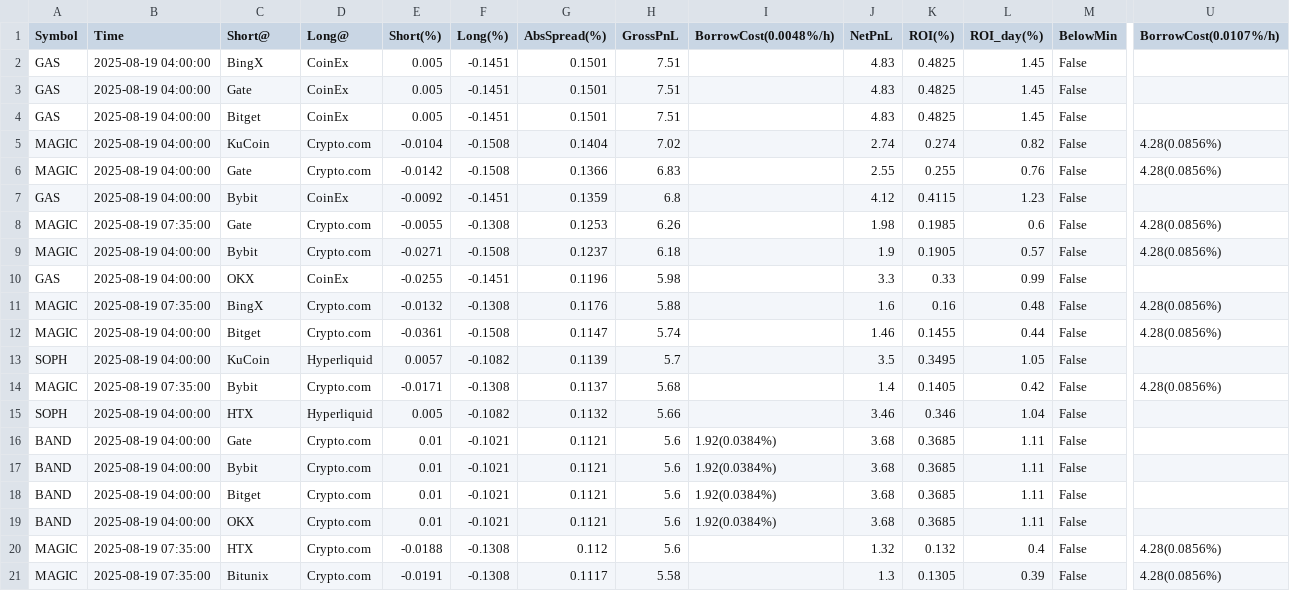
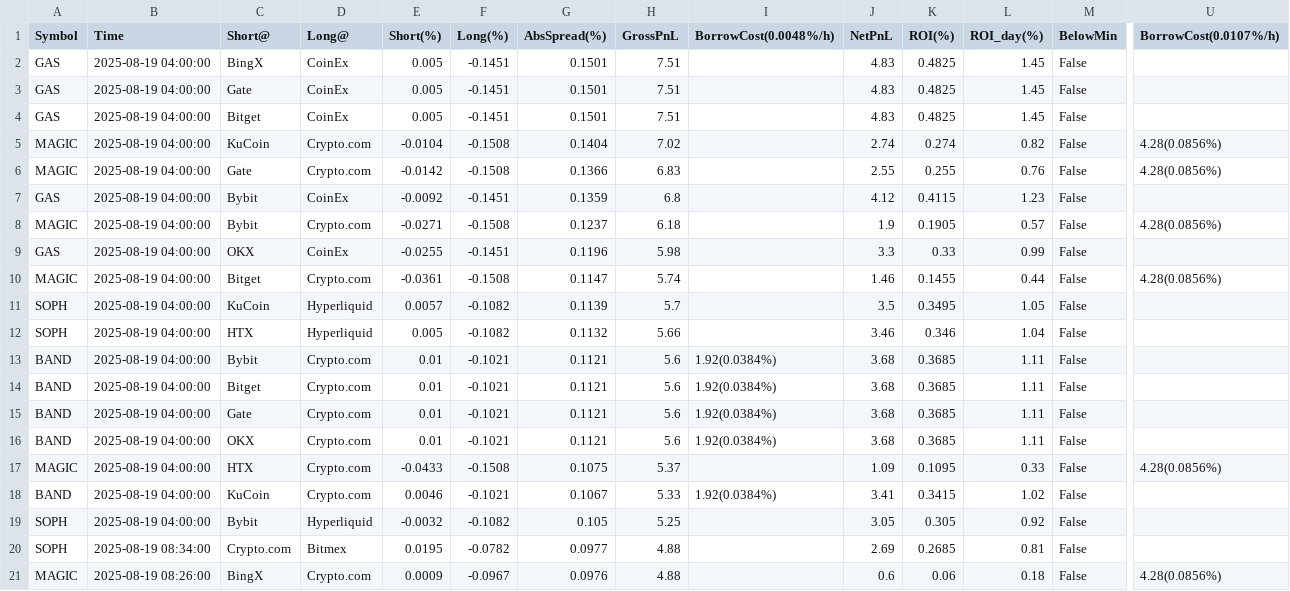
Before and after one commit to aerist123/funding-data, a CSV file: public/data/arb_top20_today.csv, drawn as a sheet; only a part is shown, gaps mark what is left out; removed rows and columns are numbered as before the commit, all else as after; rows hold the shown columns only; the diff names each change by its address in the sheet, - before the commit and + after, or states it on an @@ line.

```diff
--- a/public/data/arb_top20_today.csv
+++ b/public/data/arb_top20_today.csv
-row 8: MAGIC | 2025-08-19 07:35:00 | Gate | Crypto.com | -0.0055 | -0.1308 | 0.1253 | 6.26 |  | 1.98 | 0.1985 | 0.6 | False | 4.28(0.0856%)
-row 11: MAGIC | 2025-08-19 07:35:00 | BingX | Crypto.com | -0.0132 | -0.1308 | 0.1176 | 5.88 |  | 1.6 | 0.16 | 0.48 | False | 4.28(0.0856%)
-row 14: MAGIC | 2025-08-19 07:35:00 | Bybit | Crypto.com | -0.0171 | -0.1308 | 0.1137 | 5.68 |  | 1.4 | 0.1405 | 0.42 | False | 4.28(0.0856%)
@@ row 16 moved to row 15: BAND @@
-B17 (Time): 2025-08-19 07:35:00
+B17 (Time): 2025-08-19 04:00:00
-E17 (Short(%)): -0.0188
+E17 (Short(%)): -0.0433
-F17 (Long(%)): -0.1308
+F17 (Long(%)): -0.1508
-G17 (AbsSpread(%)): 0.112
+G17 (AbsSpread(%)): 0.1075
-H17 (GrossPnL): 5.6
+H17 (GrossPnL): 5.37
-J17 (NetPnL): 1.32
+J17 (NetPnL): 1.09
-K17 (ROI(%)): 0.132
+K17 (ROI(%)): 0.1095
-L17 (ROI_day(%)): 0.4
+L17 (ROI_day(%)): 0.33
+row 18: BAND | 2025-08-19 04:00:00 | KuCoin | Crypto.com | 0.0046 | -0.1021 | 0.1067 | 5.33 | 1.92(0.0384%) | 3.41 | 0.3415 | 1.02 | False
+row 19: SOPH | 2025-08-19 04:00:00 | Bybit | Hyperliquid | -0.0032 | -0.1082 | 0.105 | 5.25 |  | 3.05 | 0.305 | 0.92 | False
+row 20: SOPH | 2025-08-19 08:34:00 | Crypto.com | Bitmex | 0.0195 | -0.0782 | 0.0977 | 4.88 |  | 2.69 | 0.2685 | 0.81 | False
-B21 (Time): 2025-08-19 07:35:00
+B21 (Time): 2025-08-19 08:26:00
-C21 (Short@): Bitunix
+C21 (Short@): BingX
-E21 (Short(%)): -0.0191
+E21 (Short(%)): 0.0009
-F21 (Long(%)): -0.1308
+F21 (Long(%)): -0.0967
-G21 (AbsSpread(%)): 0.1117
+G21 (AbsSpread(%)): 0.0976
-H21 (GrossPnL): 5.58
+H21 (GrossPnL): 4.88
-J21 (NetPnL): 1.3
+J21 (NetPnL): 0.6
-K21 (ROI(%)): 0.1305
+K21 (ROI(%)): 0.06
-L21 (ROI_day(%)): 0.39
+L21 (ROI_day(%)): 0.18
```
Also changed, not shown: public/data/arb_candidates_ZRO.csv, public/data/funding_ZRO_dom.csv, 1 other file.
